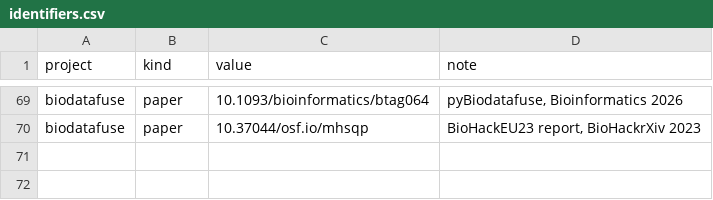
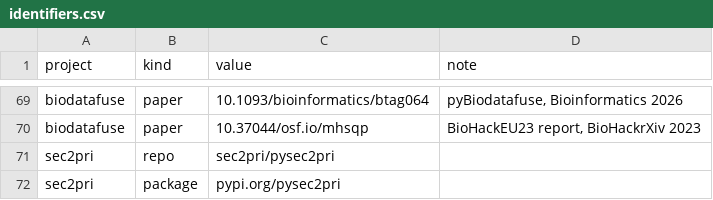
Before and after one commit to TGX-UM/tgx-outputs, a CSV file: config/identifiers.csv, drawn as a sheet; only a part is shown, gaps mark what is left out.

```diff
--- a/config/identifiers.csv
+++ b/config/identifiers.csv
@@ -70 +70,3 @@ biodatafuse,paper,10.1093/bioinformatics/btag064,"pyBiodatafuse, Bioinformatics
 biodatafuse,paper,10.37044/osf.io/mhsqp,"BioHackEU23 report, BioHackrXiv 2023"
+sec2pri,repo,sec2pri/pysec2pri,
+sec2pri,package,pypi.org/pysec2pri,
```
Also changed, not shown: config/projects.csv.
